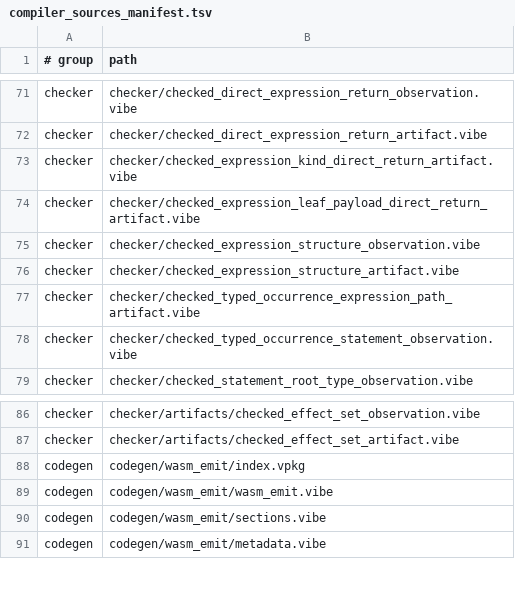
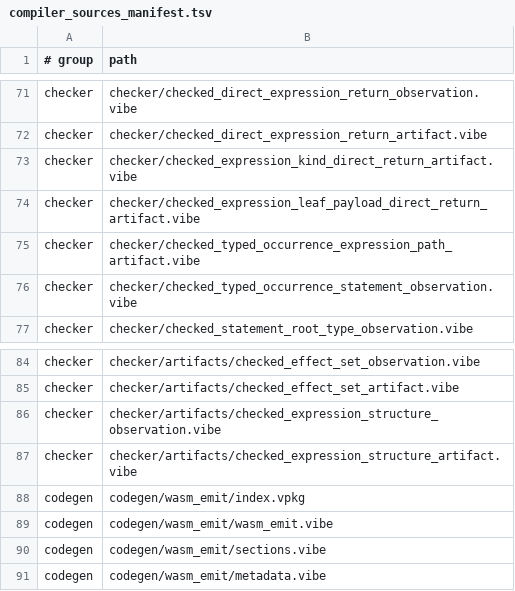
Before and after one commit to mizchi/vibe-lang, a TSV file: lib/@vibe/compiler/compiler_sources_manifest.tsv, drawn as a sheet; only a part is shown, gaps mark what is left out.

Commit message:
refactor(checker): isolate expression structure artifacts

```diff
--- a/lib/@vibe/compiler/compiler_sources_manifest.tsv
+++ b/lib/@vibe/compiler/compiler_sources_manifest.tsv
@@ -74,4 +74,2 @@ checker	checker/checked_expression_kind_direct_return_artifact.vibe
 checker	checker/checked_expression_leaf_payload_direct_return_artifact.vibe
-checker	checker/checked_expression_structure_observation.vibe
-checker	checker/checked_expression_structure_artifact.vibe
 checker	checker/checked_typed_occurrence_expression_path_artifact.vibe
@@ -87,2 +85,4 @@ checker	checker/artifacts/checked_effect_set_observation.vibe
 checker	checker/artifacts/checked_effect_set_artifact.vibe
+checker	checker/artifacts/checked_expression_structure_observation.vibe
+checker	checker/artifacts/checked_expression_structure_artifact.vibe
 codegen	codegen/wasm_emit/index.vpkg
```
Also changed, not shown: 7 other files.
